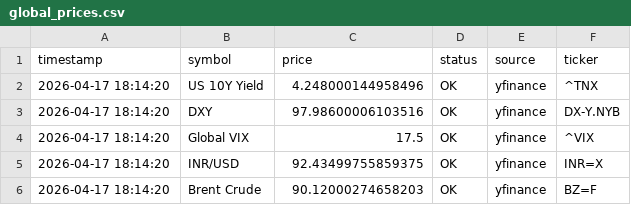
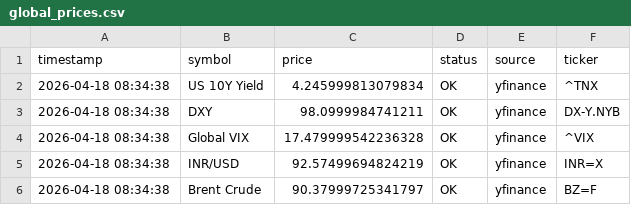
Before and after one commit to abhiarjun231-netizen/Engine-A-Dashboard, a CSV file: data/global_prices.csv, drawn as a sheet.

```diff
--- a/data/global_prices.csv
+++ b/data/global_prices.csv
@@ -1,6 +1,6 @@
 timestamp,symbol,price,status,source,ticker
-2026-04-17 18:14:20,US 10Y Yield,4.248000144958496,OK,yfinance,^TNX
-2026-04-17 18:14:20,DXY,97.98600006103516,OK,yfinance,DX-Y.NYB
-2026-04-17 18:14:20,Global VIX,17.5,OK,yfinance,^VIX
-2026-04-17 18:14:20,INR/USD,92.43499755859375,OK,yfinance,INR=X
-2026-04-17 18:14:20,Brent Crude,90.12000274658203,OK,yfinance,BZ=F
+2026-04-18 08:34:38,US 10Y Yield,4.245999813079834,OK,yfinance,^TNX
+2026-04-18 08:34:38,DXY,98.0999984741211,OK,yfinance,DX-Y.NYB
+2026-04-18 08:34:38,Global VIX,17.479999542236328,OK,yfinance,^VIX
+2026-04-18 08:34:38,INR/USD,92.57499694824219,OK,yfinance,INR=X
+2026-04-18 08:34:38,Brent Crude,90.37999725341797,OK,yfinance,BZ=F
```
Also changed, not shown: data/engine_a_score.csv, data/live_prices.csv, 2 other files.
